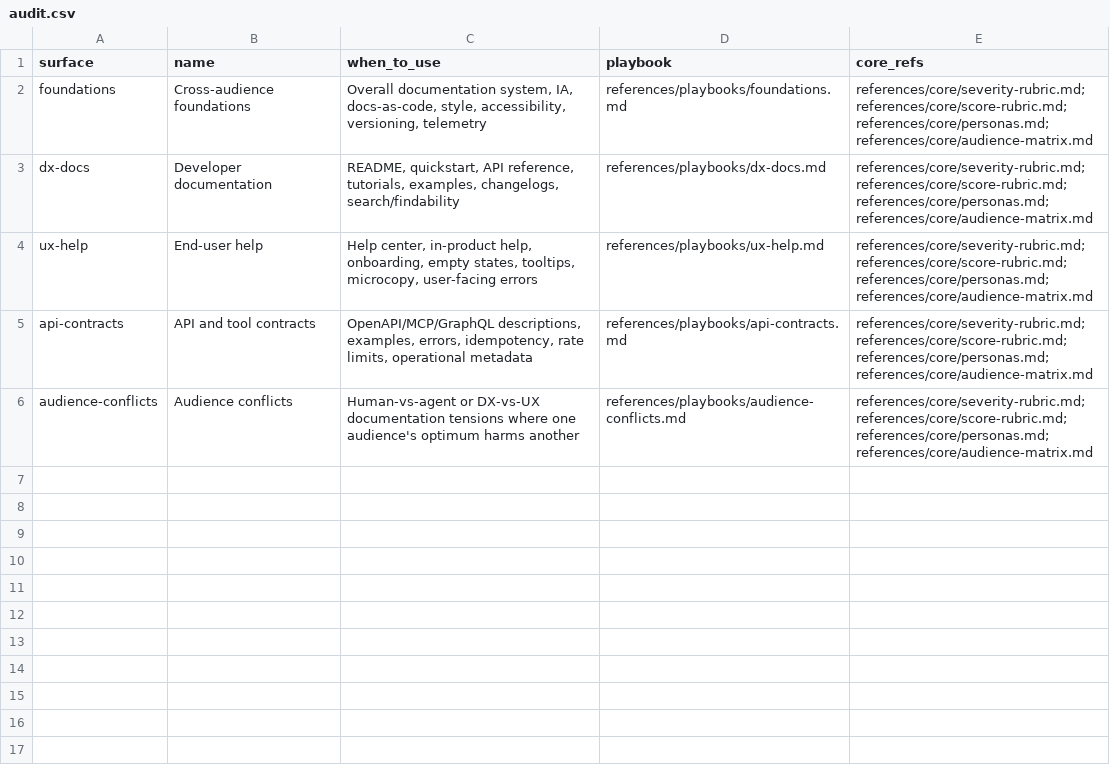
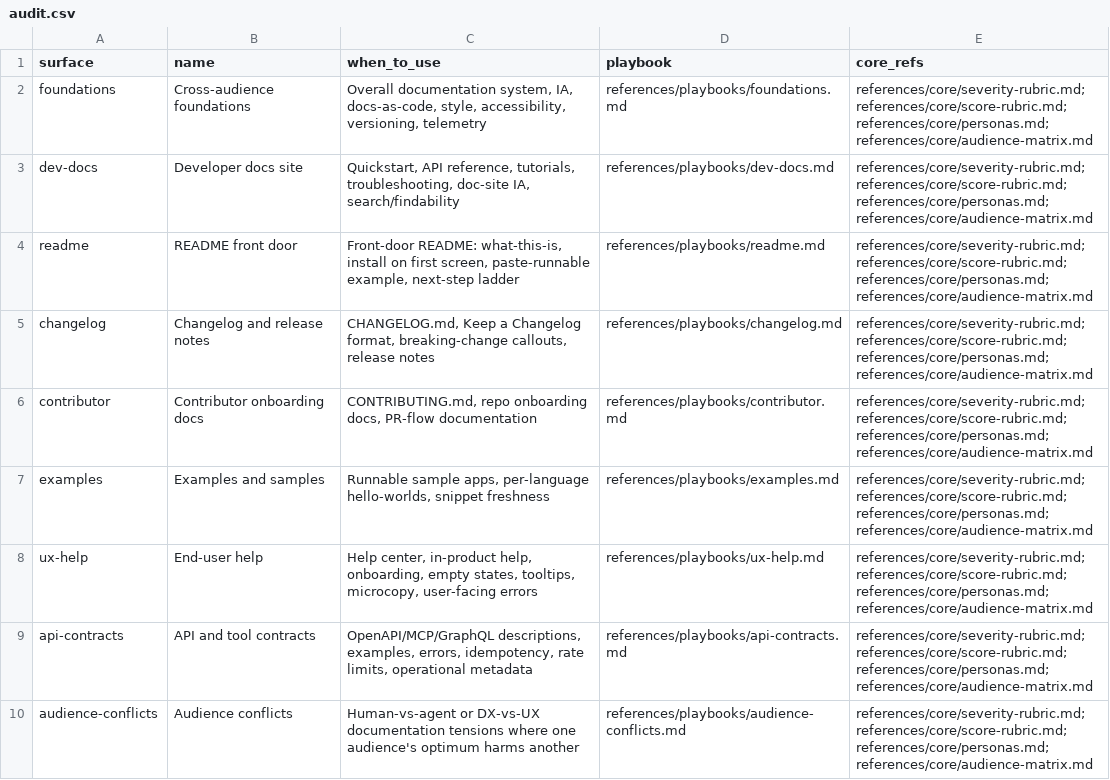
Before and after one commit to Thulr/agent-skill-kit, a CSV file: skills/docs-audit/references/intents/audit.csv, drawn as a sheet.

```diff
--- a/skills/docs-audit/references/intents/audit.csv
+++ b/skills/docs-audit/references/intents/audit.csv
@@ -2,3 +2,7 @@ surface,name,when_to_use,playbook,core_refs
 foundations,Cross-audience foundations,"Overall documentation system, IA, docs-as-code, style, accessibility, versioning, telemetry","references/playbooks/foundations.md","references/core/severity-rubric.md;references/core/score-rubric.md;references/core/personas.md;references/core/audience-matrix.md"
-dx-docs,Developer documentation,"README, quickstart, API reference, tutorials, examples, changelogs, search/findability","references/playbooks/dx-docs.md","references/core/severity-rubric.md;references/core/score-rubric.md;references/core/personas.md;references/core/audience-matrix.md"
+dev-docs,Developer docs site,"Quickstart, API reference, tutorials, troubleshooting, doc-site IA, search/findability","references/playbooks/dev-docs.md","references/core/severity-rubric.md;references/core/score-rubric.md;references/core/personas.md;references/core/audience-matrix.md"
+readme,README front door,"Front-door README: what-this-is, install on first screen, paste-runnable example, next-step ladder","references/playbooks/readme.md","references/core/severity-rubric.md;references/core/score-rubric.md;references/core/personas.md;references/core/audience-matrix.md"
+changelog,Changelog and release notes,"CHANGELOG.md, Keep a Changelog format, breaking-change callouts, release notes","references/playbooks/changelog.md","references/core/severity-rubric.md;references/core/score-rubric.md;references/core/personas.md;references/core/audience-matrix.md"
+contributor,Contributor onboarding docs,"CONTRIBUTING.md, repo onboarding docs, PR-flow documentation","references/playbooks/contributor.md","references/core/severity-rubric.md;references/core/score-rubric.md;references/core/personas.md;references/core/audience-matrix.md"
+examples,Examples and samples,"Runnable sample apps, per-language hello-worlds, snippet freshness","references/playbooks/examples.md","references/core/severity-rubric.md;references/core/score-rubric.md;references/core/personas.md;references/core/audience-matrix.md"
 ux-help,End-user help,"Help center, in-product help, onboarding, empty states, tooltips, microcopy, user-facing errors","references/playbooks/ux-help.md","references/core/severity-rubric.md;references/core/score-rubric.md;references/core/personas.md;references/core/audience-matrix.md"
```
Also changed, not shown: skills/docs-audit/references/intents/debug.csv, skills/docs-design/references/intents/design.csv, 51 other files.
